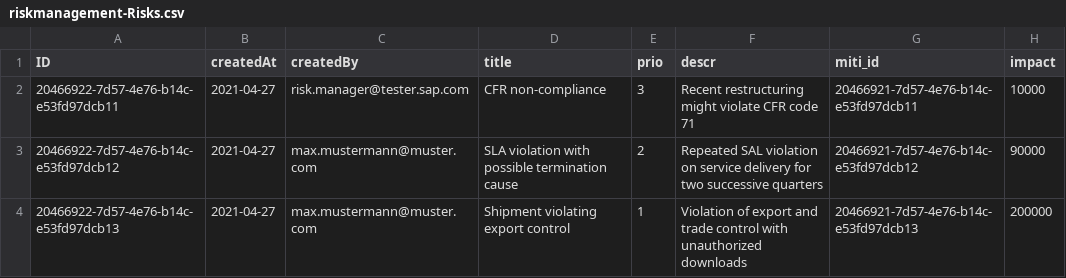
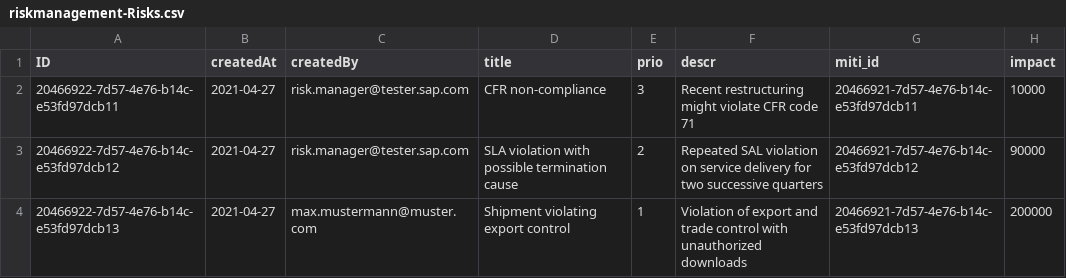
Before and after one commit to richardtanha/capauth, a CSV file: db/data/riskmanagement-Risks.csv, drawn as a sheet.

```diff
--- a/db/data/riskmanagement-Risks.csv
+++ b/db/data/riskmanagement-Risks.csv
@@ -2,3 +2,3 @@ ID;createdAt;createdBy;title;prio;descr;miti_id;impact
 20466922-7d57-4e76-b14c-e53fd97dcb11;2021-04-27;risk.manager@tester.sap.com;CFR non-compliance ;3;Recent restructuring might violate CFR code 71;20466921-7d57-4e76-b14c-e53fd97dcb11;10000
-20466922-7d57-4e76-b14c-e53fd97dcb12;2021-04-27;max.mustermann@muster.com;SLA violation with possible termination cause;2;Repeated SAL violation on service delivery for two successive quarters;20466921-7d57-4e76-b14c-e53fd97dcb12;90000
+20466922-7d57-4e76-b14c-e53fd97dcb12;2021-04-27;risk.manager@tester.sap.com;SLA violation with possible termination cause;2;Repeated SAL violation on service delivery for two successive quarters;20466921-7d57-4e76-b14c-e53fd97dcb12;90000
 20466922-7d57-4e76-b14c-e53fd97dcb13;2021-04-27;max.mustermann@muster.com;Shipment violating export control;1;Violation of export and trade control with unauthorized downloads;20466921-7d57-4e76-b14c-e53fd97dcb13;200000
```
Also changed, not shown: 30 other files.
